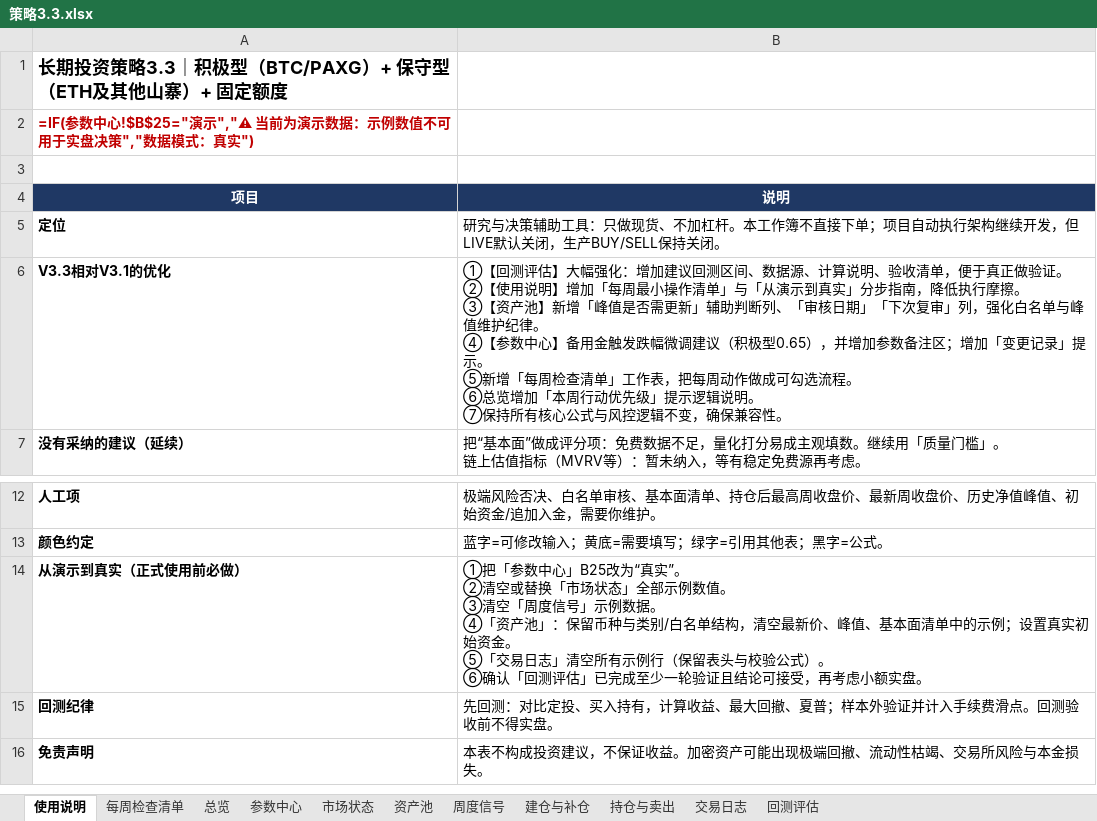
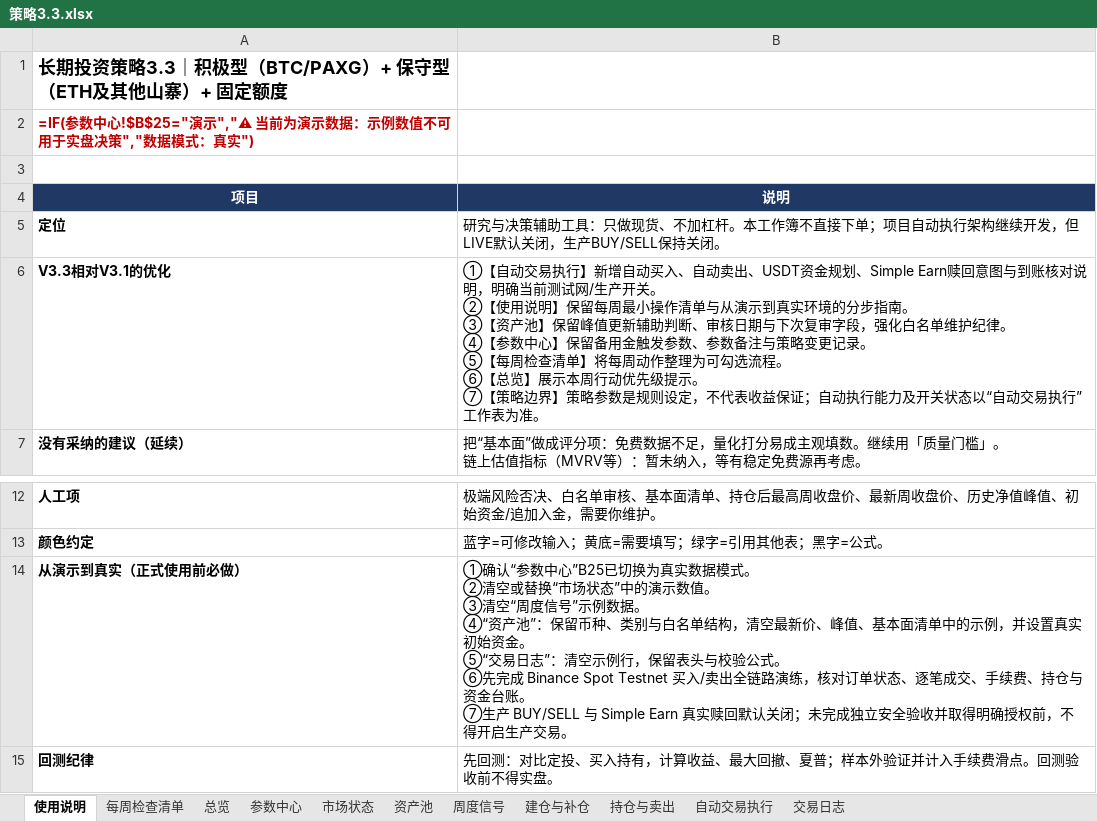
Before and after one commit to shhysy/Cryptocurrency_Dashboard, an Excel workbook: 策略3.3.xlsx, sheet 使用说明, drawn as a sheet; only a part is shown, gaps mark what is left out; the shorter side is filled out with more unchanged rows; values as stored, in another font and other column widths than the file's, no borders; formulas without a stored value are shown as written; ↵ is a line break in a cell; the diff names each change by its address in the sheet, - before the commit and + after, or states it on an @@ line.

```diff
--- a/策略3.3.xlsx (sheet 使用说明)
+++ b/策略3.3.xlsx (sheet 使用说明)
-sheet tab: 回测评估
+sheet tab: 自动交易执行
-B6 (说明): ①【回测评估】大幅强化：增加建议回测区间、数据源、计算说明、验收清单，便于真正做验证。 ↵ ②【使用说明】增加「每周最小操作清单」与「从演示到真实」分步指南，降低执行摩擦。 ↵ ③【资产池】新增「峰值是否需更新」辅助判断列、「审核日期」「下次复审」列，强化白名单与峰值维护纪律。 ↵ ④【参数中心】备用金触发跌幅微调建议（积极型0.65），并增加参数备注区；增加「变更记录」提示。 ↵ ⑤新增「每周检查清单」工作表，把每周动作做成可勾选流程。 ↵ ⑥总览增加「本周行动优先级」提示逻辑说明。 ↵ ⑦保持所有核心公式与风控逻辑不变，确保兼容性。
+B6 (说明): ①【自动交易执行】新增自动买入、自动卖出、USDT资金规划、Simple Earn赎回意图与到账核对说明，明确当前测试网/生产开关。 ↵ ②【使用说明】保留每周最小操作清单与从演示到真实环境的分步指南。 ↵ ③【资产池】保留峰值更新辅助判断、审核日期与下次复审字段，强化白名单维护纪律。 ↵ ④【参数中心】保留备用金触发参数、参数备注与策略变更记录。 ↵ ⑤【每周检查清单】将每周动作整理为可勾选流程。 ↵ ⑥【总览】展示本周行动优先级提示。 ↵ ⑦【策略边界】策略参数是规则设定，不代表收益保证；自动执行能力及开关状态以“自动交易执行”工作表为准。
-B14 (说明): ①把「参数中心」B25改为“真实”。 ↵ ②清空或替换「市场状态」全部示例数值。 ↵ ③清空「周度信号」示例数据。 ↵ ④「资产池」：保留币种与类别/白名单结构，清空最新价、峰值、基本面清单中的示例；设置真实初始资金。 ↵ ⑤「交易日志」清空所有示例行（保留表头与校验公式）。 ↵ ⑥确认「回测评估」已完成至少一轮验证且结论可接受，再考虑小额实盘。
+B14 (说明): ①确认“参数中心”B25已切换为真实数据模式。 ↵ ②清空或替换“市场状态”中的演示数值。 ↵ ③清空“周度信号”示例数据。 ↵ ④“资产池”：保留币种、类别与白名单结构，清空最新价、峰值、基本面清单中的示例，并设置真实初始资金。 ↵ ⑤“交易日志”：清空示例行，保留表头与校验公式。 ↵ ⑥先完成 Binance Spot Testnet 买入/卖出全链路演练，核对订单状态、逐笔成交、手续费、持仓与资金台账。 ↵ ⑦生产 BUY/SELL 与 Simple Earn 真实赎回默认关闭；未完成独立安全验收并取得明确授权前，不得开启生产交易。
```
Also changed, not shown: sheet 参数中心, 4 other files.
